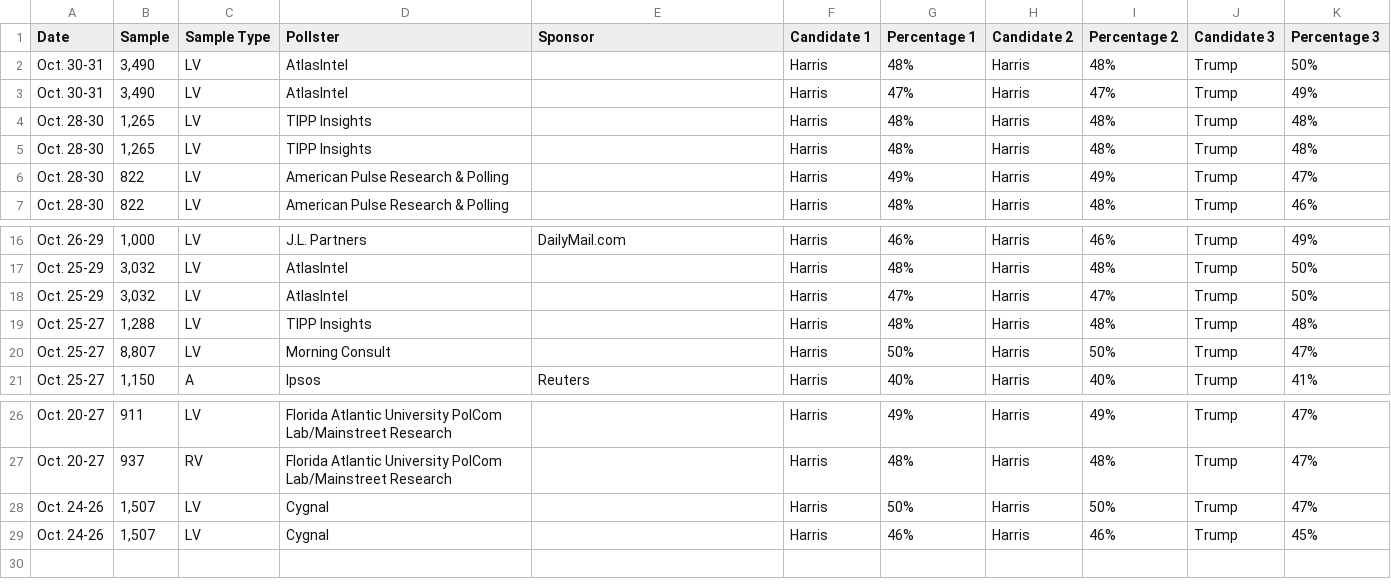
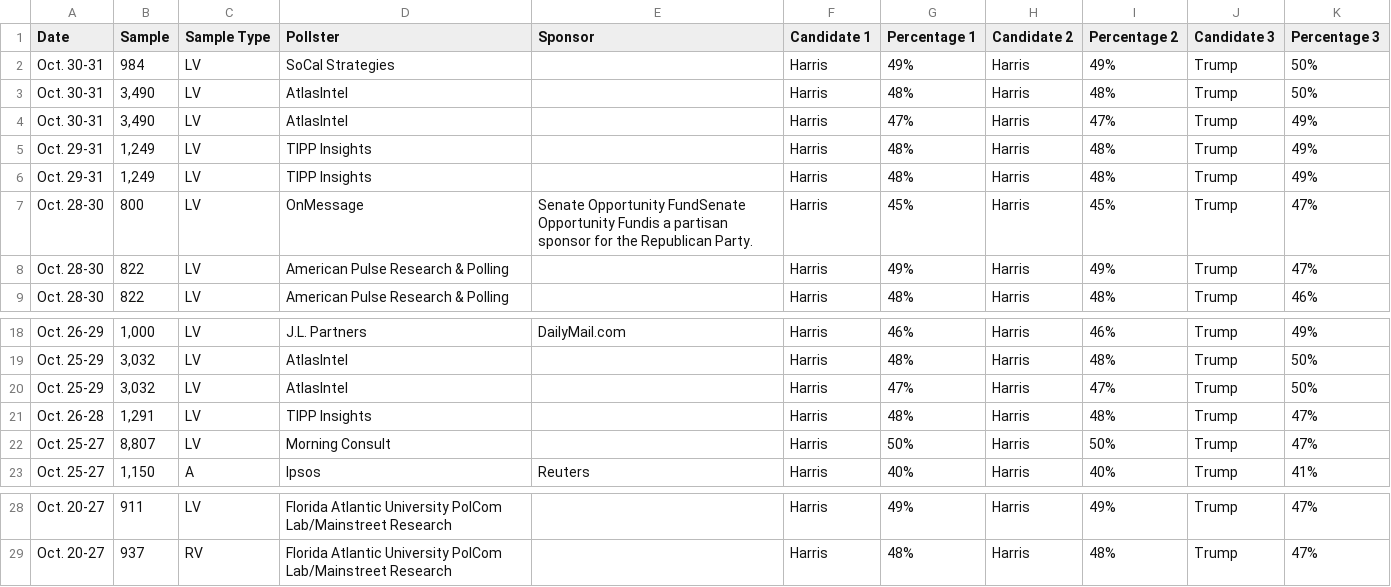
Before and after one commit to bi-cnc/USA_president_2024, a CSV file: scraped.csv, drawn as a sheet; only a part is shown, gaps mark what is left out.

Commit message:
Update scraped.csv

```diff
--- a/scraped.csv
+++ b/scraped.csv
@@ -1,6 +1,8 @@
 Date,Sample,Sample Type,Pollster,Sponsor,Candidate 1,Percentage 1,Candidate 2,Percentage 2,Candidate 3,Percentage 3
+Oct. 30-31,984,LV,SoCal Strategies,,Harris,49%,Harris,49%,Trump,50%
 Oct. 30-31,"3,490",LV,AtlasIntel,,Harris,48%,Harris,48%,Trump,50%
 Oct. 30-31,"3,490",LV,AtlasIntel,,Harris,47%,Harris,47%,Trump,49%
-Oct. 28-30,"1,265",LV,TIPP Insights,,Harris,48%,Harris,48%,Trump,48%
-Oct. 28-30,"1,265",LV,TIPP Insights,,Harris,48%,Harris,48%,Trump,48%
+Oct. 29-31,"1,249",LV,TIPP Insights,,Harris,48%,Harris,48%,Trump,49%
+Oct. 29-31,"1,249",LV,TIPP Insights,,Harris,48%,Harris,48%,Trump,49%
+Oct. 28-30,800,LV,OnMessage,Senate Opportunity FundSenate Opportunity Fundis a partisan sponsor for the Republican Party.,Harris,45%,Harris,45%,Trump,47%
 Oct. 28-30,822,LV,American Pulse Research & Polling,,Harris,49%,Harris,49%,Trump,47%
@@ -18,3 +20,3 @@ Oct. 25-29,"3,032",LV,AtlasIntel,,Harris,48%,Harris,48%,Trump,50%
 Oct. 25-29,"3,032",LV,AtlasIntel,,Harris,47%,Harris,47%,Trump,50%
-Oct. 25-27,"1,288",LV,TIPP Insights,,Harris,48%,Harris,48%,Trump,48%
+Oct. 26-28,"1,291",LV,TIPP Insights,,Harris,48%,Harris,48%,Trump,47%
 Oct. 25-27,"8,807",LV,Morning Consult,,Harris,50%,Harris,50%,Trump,47%
@@ -27,3 +29 @@ Oct. 20-27,911,LV,Florida Atlantic University PolCom Lab/Mainstreet Research,,Ha
 Oct. 20-27,937,RV,Florida Atlantic University PolCom Lab/Mainstreet Research,,Harris,48%,Harris,48%,Trump,47%
-Oct. 24-26,"1,507",LV,Cygnal,,Harris,50%,Harris,50%,Trump,47%
-Oct. 24-26,"1,507",LV,Cygnal,,Harris,46%,Harris,46%,Trump,45%
```
